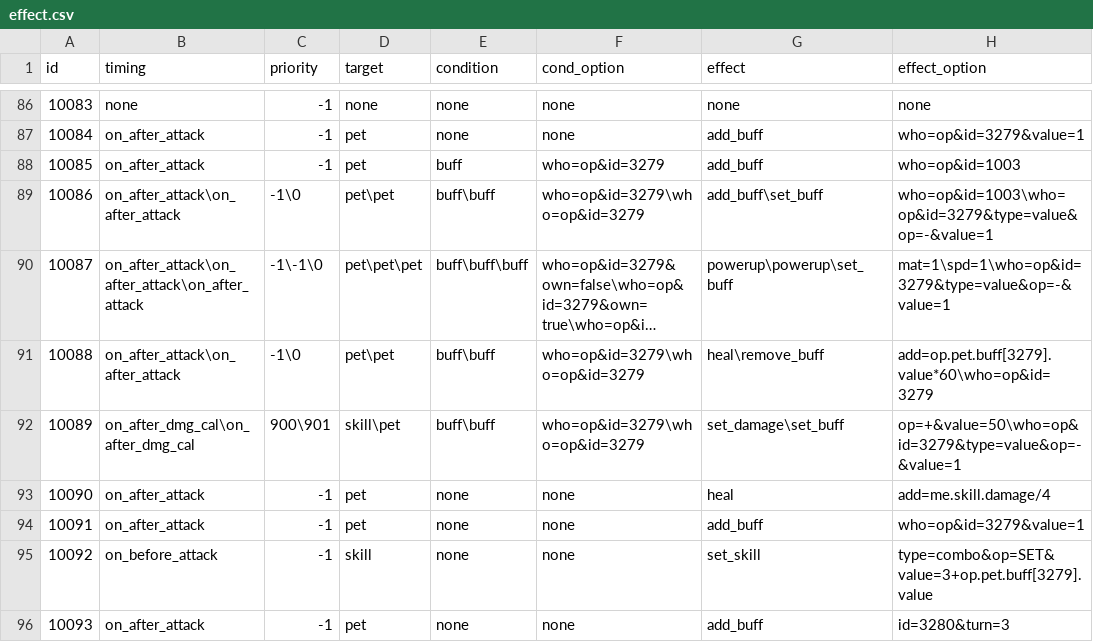
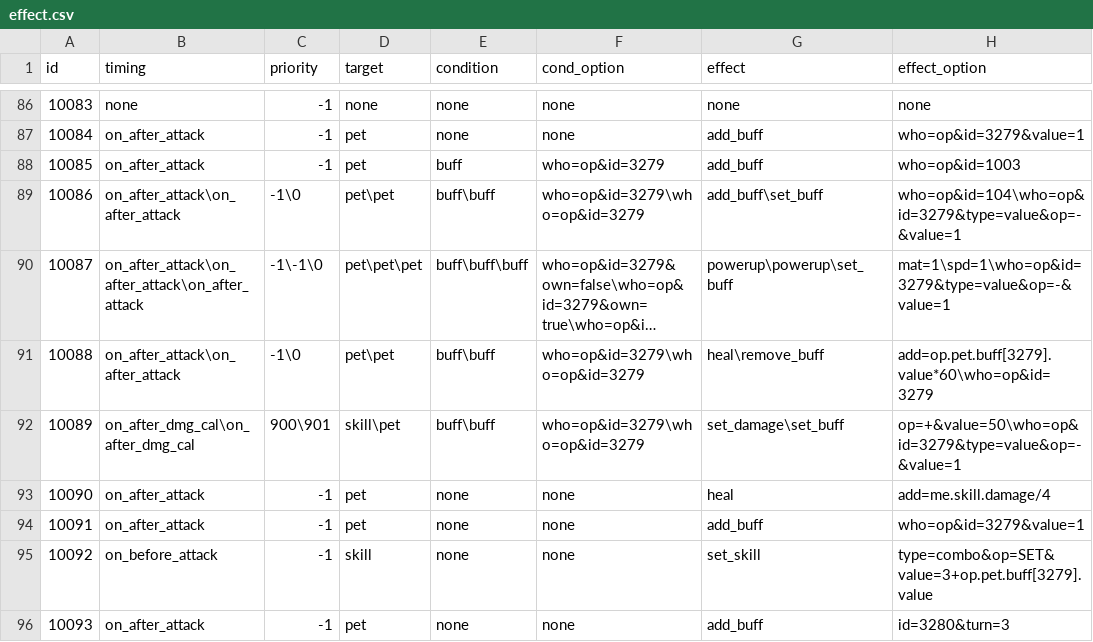
Before and after one commit to Brady29655751/Seer2, a CSV file: Skills/effect.csv, drawn as a sheet; only a part is shown, gaps mark what is left out; long unchanged cells end in …; the diff names each change by its address in the sheet, - before the commit and + after, or states it on an @@ line.

Commit message:
Paralyze

```diff
--- a/Skills/effect.csv
+++ b/Skills/effect.csv
-H89 (effect_option): who=op&id=1003\who=op&id=3279&type=value&op=-&value=1
+H89 (effect_option): who=op&id=104\who=op&id=3279&type=value&op=-&value=1
```
